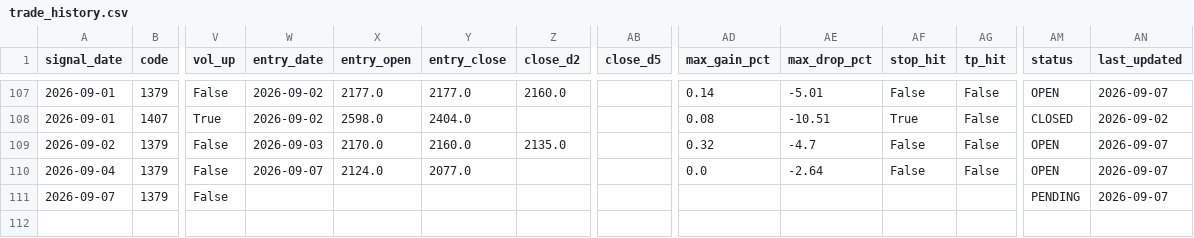
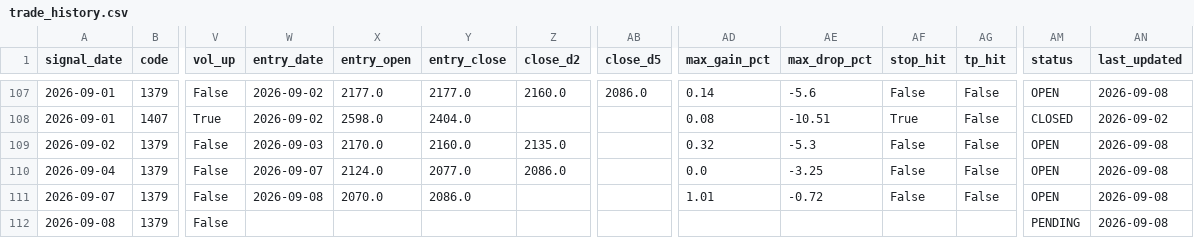
Before and after one commit to MANDAI0571/stock-news-monitor, a CSV file: data/trade_history.csv, drawn as a sheet; only a part is shown, gaps mark what is left out; rows hold the shown columns only; the diff covers the shown part only; the diff names each change by its address in the sheet, - before the commit and + after, or states it on an @@ line.

```diff
--- a/data/trade_history.csv
+++ b/data/trade_history.csv
-AB107 (close_d5): (empty)
+AB107 (close_d5): 2086.0
-AE107 (max_drop_pct): -5.01
+AE107 (max_drop_pct): -5.6
-AN107 (last_updated): 2026-09-07
+AN107 (last_updated): 2026-09-08
-AE109 (max_drop_pct): -4.7
+AE109 (max_drop_pct): -5.3
-AN109:AN111 (last_updated): 2026-09-07
+AN109:AN111 (last_updated): 2026-09-08
-Z110 (close_d2): (empty)
+Z110 (close_d2): 2086.0
-AE110 (max_drop_pct): -2.64
+AE110 (max_drop_pct): -3.25
-W111 (entry_date): (empty)
+W111 (entry_date): 2026-09-08
-X111 (entry_open): (empty)
+X111 (entry_open): 2070.0
-Y111 (entry_close): (empty)
+Y111 (entry_close): 2086.0
-AD111 (max_gain_pct): (empty)
+AD111 (max_gain_pct): 1.01
-AE111 (max_drop_pct): (empty)
+AE111 (max_drop_pct): -0.72
-AF111 (stop_hit): (empty)
+AF111 (stop_hit): False
-AG111 (tp_hit): (empty)
+AG111 (tp_hit): False
-AM111 (status): PENDING
+AM111 (status): OPEN
+row 112: 2026-09-08 | 1379 | False |  |  |  |  |  |  |  |  |  | PENDING | 2026-09-08
```
Also changed, not shown: 46 edited cells elsewhere in this file, 1 other file.
